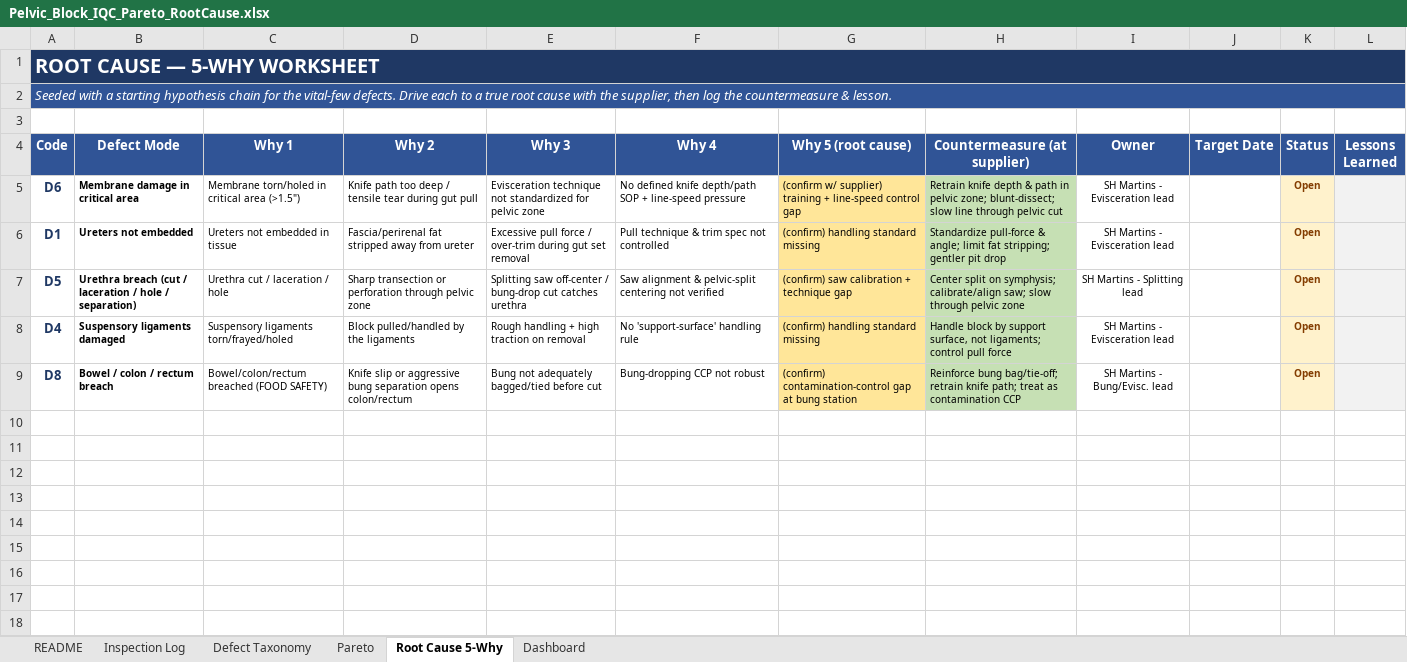
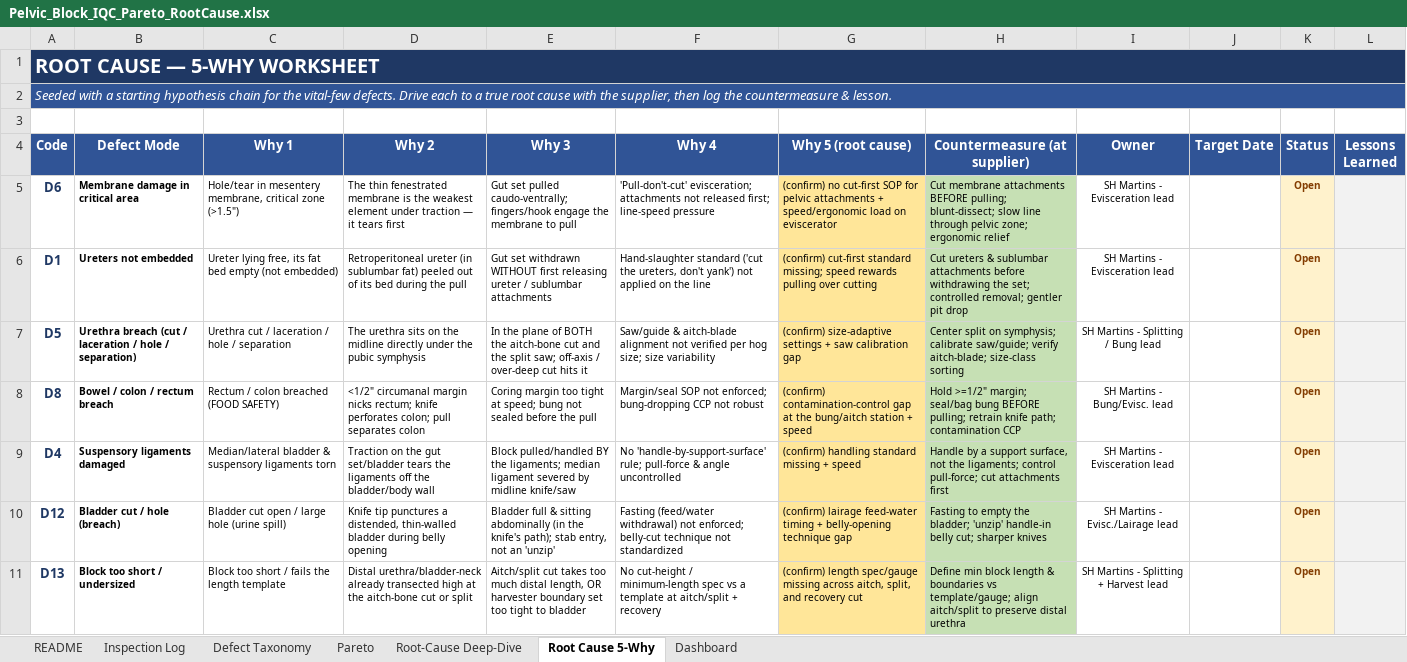
Before and after one commit to naviero1/Claude-Works, an Excel workbook: pelvic-block-iqc-pareto/Pelvic_Block_IQC_Pareto_RootCause.xlsx, sheet Root Cause 5-Why, drawn as a sheet; values as stored, in another font and other column widths than the file's, no borders; removed rows and columns are numbered as before the commit, all else as after; the diff names each change by its address in the sheet, - before the commit and + after, or states it on an @@ line.

```diff
--- a/pelvic-block-iqc-pareto/Pelvic_Block_IQC_Pareto_RootCause.xlsx (sheet Root Cause 5-Why)
+++ b/pelvic-block-iqc-pareto/Pelvic_Block_IQC_Pareto_RootCause.xlsx (sheet Root Cause 5-Why)
+sheet tab: Root-Cause Deep-Dive
-C5 (Why 1): Membrane torn/holed in critical area (>1.5")
+C5 (Why 1): Hole/tear in mesentery membrane, critical zone (>1.5")
-D5 (Why 2): Knife path too deep / tensile tear during gut pull
+D5 (Why 2): The thin fenestrated membrane is the weakest element under traction — it tears first
-E5 (Why 3): Evisceration technique not standardized for pelvic zone
+E5 (Why 3): Gut set pulled caudo-ventrally; fingers/hook engage the membrane to pull
-F5 (Why 4): No defined knife depth/path SOP + line-speed pressure
+F5 (Why 4): 'Pull-don't-cut' evisceration; attachments not released first; line-speed pressure
-G5 (Why 5 (root cause)): (confirm w/ supplier) training + line-speed control gap
+G5 (Why 5 (root cause)): (confirm) no cut-first SOP for pelvic attachments + speed/ergonomic load on eviscerator
-H5 (Countermeasure (at supplier)): Retrain knife depth & path in pelvic zone; blunt-dissect; slow line through pelvic cut
+H5 (Countermeasure (at supplier)): Cut membrane attachments BEFORE pulling; blunt-dissect; slow line through pelvic zone; ergonomic relief
-C6 (Why 1): Ureters not embedded in tissue
+C6 (Why 1): Ureter lying free, its fat bed empty (not embedded)
-D6 (Why 2): Fascia/perirenal fat stripped away from ureter
+D6 (Why 2): Retroperitoneal ureter (in sublumbar fat) peeled out of its bed during the pull
-E6 (Why 3): Excessive pull force / over-trim during gut set removal
+E6 (Why 3): Gut set withdrawn WITHOUT first releasing ureter / sublumbar attachments
-F6 (Why 4): Pull technique & trim spec not controlled
+F6 (Why 4): Hand-slaughter standard ('cut the ureters, don't yank') not applied on the line
-G6 (Why 5 (root cause)): (confirm) handling standard missing
+G6 (Why 5 (root cause)): (confirm) cut-first standard missing; speed rewards pulling over cutting
-H6 (Countermeasure (at supplier)): Standardize pull-force & angle; limit fat stripping; gentler pit…
+H6 (Countermeasure (at supplier)): Cut ureters & sublumbar attachments before withdrawing the set; controlled removal; gentler pit…
-C7 (Why 1): Urethra cut / laceration / hole
+C7 (Why 1): Urethra cut / laceration / hole / separation
-D7 (Why 2): Sharp transection or perforation through pelvic zone
+D7 (Why 2): The urethra sits on the midline directly under the pubic symphysis
-E7 (Why 3): Splitting saw off-center / bung-drop cut catches urethra
+E7 (Why 3): In the plane of BOTH the aitch-bone cut and the split saw; off-axis / over-deep cut hits it
-F7 (Why 4): Saw alignment & pelvic-split centering not verified
+F7 (Why 4): Saw/guide & aitch-blade alignment not verified per hog size; size variability
-G7 (Why 5 (root cause)): (confirm) saw calibration + technique gap
+G7 (Why 5 (root cause)): (confirm) size-adaptive settings + saw calibration gap
-H7 (Countermeasure (at supplier)): …on symphysis; calibrate/align saw; slow through pelvic zone
+H7 (Countermeasure (at supplier)): …on symphysis; calibrate saw/guide; verify aitch-blade; size-class sorting
-I7 (Owner): SH Martins - Splitting lead
+I7 (Owner): SH Martins - Splitting / Bung lead
-row 8: D4 | Suspensory ligaments damaged | Suspensory ligaments torn/frayed/holed | Block pulled/handled by the ligaments | Rough handling + high traction on removal | No 'support-surface' handling rule | (confirm) handling standard missing | Handle block by support surface, not ligaments; control pull force | SH Martins - Evisceration lead |  | Open
-C8 (Why 1): Bowel/colon/rectum breached (FOOD SAFETY)
+C8 (Why 1): Rectum / colon breached (FOOD SAFETY)
-D8 (Why 2): Knife slip or aggressive bung separation opens colon/rectum
+D8 (Why 2): <1/2" circumanal margin nicks rectum; knife perforates colon; pull separates colon
-E8 (Why 3): Bung not adequately bagged/tied before cut
+E8 (Why 3): Coring margin too tight at speed; bung not sealed before the pull
-F8 (Why 4): Bung-dropping CCP not robust
+F8 (Why 4): Margin/seal SOP not enforced; bung-dropping CCP not robust
-G8 (Why 5 (root cause)): …gap at bung station
+G8 (Why 5 (root cause)): …gap at the bung/aitch station + speed
-H8 (Countermeasure (at supplier)): Reinforce bung bag/tie-off; retrain knife path; treat as contamination CCP
+H8 (Countermeasure (at supplier)): Hold >=1/2" margin; seal/bag bung BEFORE pulling; retrain knife path; contamination CCP
+row 9: D4 | Suspensory ligaments damaged | Median/lateral bladder & suspensory ligaments torn | Traction on the gut set/bladder tears the ligaments off the bladder/body wall | Block pulled/handled BY the ligaments; median ligament severed by midline knife/saw | No 'handle-by-support-surface' rule; pull-force & angle uncontrolled | (confirm) handling standard missing + speed | Handle by a support surface, not the ligaments; control pull-force; cut attachments first | SH Martins - Evisceration lead |  | Open
+row 10: D12 | Bladder cut / hole (breach) | Bladder cut open / large hole (urine spill) | Knife tip punctures a distended, thin-walled bladder during belly opening | Bladder full & sitting abdominally (in the knife's path); stab entry, not an 'unzip' | Fasting (feed/water withdrawal) not enforced; belly-cut technique not standardized | (confirm) lairage feed-water timing + belly-opening technique gap | Fasting to empty the bladder; 'unzip' handle-in belly cut; sharper knives | SH Martins - Evisc./Lairage lead |  | Open
+row 11: D13 | Block too short / undersized | Block too short / fails the length template | Distal urethra/bladder-neck already transected high at the aitch-bone cut or split | Aitch/split cut takes too much distal length, OR harvester boundary set too tight to bladder | No cut-height / minimum-length spec vs a template at aitch/split + recovery | (confirm) length spec/gauge missing across aitch, split, and recovery cut | Define min block length & boundaries vs template/gauge; align aitch/split to preserve distal urethra | SH Martins - Splitting + Harvest lead |  | Open
```
Also changed, not shown: sheet Defect Taxonomy, sheet README, sheet Pareto, charts or pictures, 6 other files.
